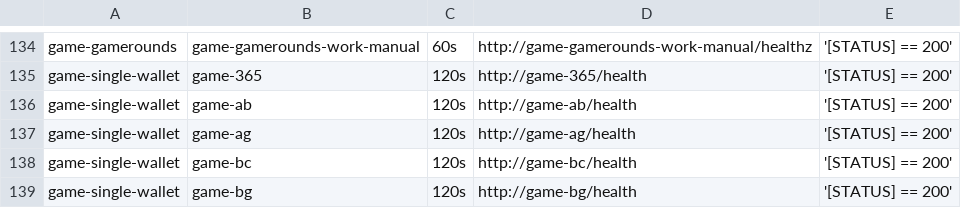
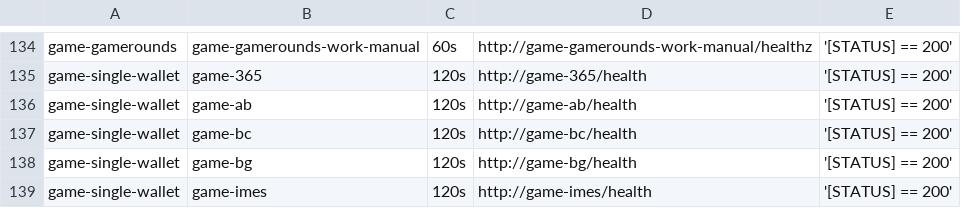
Before and after one commit to starixvn/tgs_rayprosoft_tgs.healthchecks.gatus, a CSV file: services/services-staging.csv, drawn as a sheet; only a part is shown, gaps mark what is left out; the shorter side is filled out with more unchanged rows; the diff names each change by its address in the sheet, - before the commit and + after, or states it on an @@ line.

Commit message:
移除刪除服務

```diff
--- a/services/services-staging.csv
+++ b/services/services-staging.csv
-row 137: game-single-wallet | game-ag | 120s | http://game-ag/health | '[STATUS] == 200'
```
